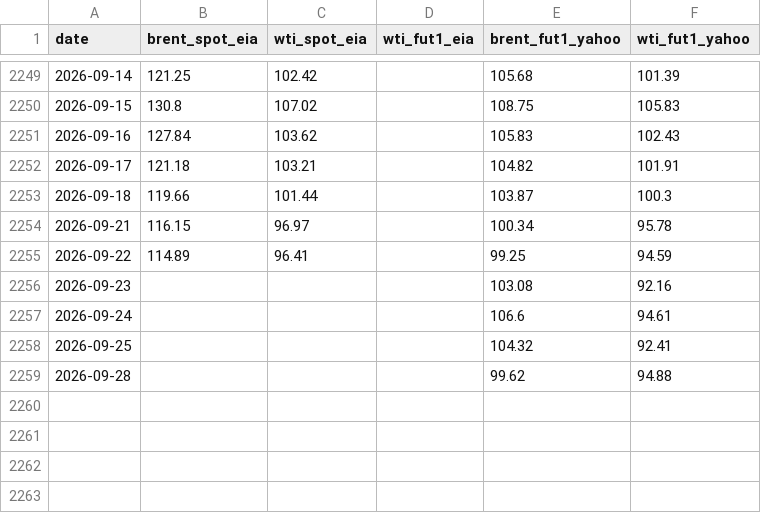
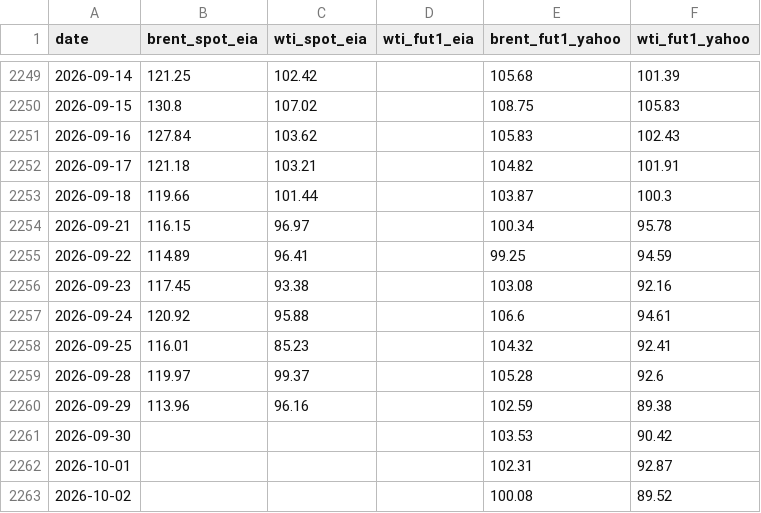
Before and after one commit to Data4ThePeople/VLCC, a CSV file: data/crude_spot_vs_futures_daily.csv, drawn as a sheet; only a part is shown, gaps mark what is left out.

```diff
--- a/data/crude_spot_vs_futures_daily.csv
+++ b/data/crude_spot_vs_futures_daily.csv
@@ -2255,5 +2255,9 @@ date,brent_spot_eia,wti_spot_eia,wti_fut1_eia,brent_fut1_yahoo,wti_fut1_yahoo
 2026-09-22,114.89,96.41,,99.25,94.59
-2026-09-23,,,,103.08,92.16
-2026-09-24,,,,106.6,94.61
-2026-09-25,,,,104.32,92.41
-2026-09-28,,,,99.62,94.88
+2026-09-23,117.45,93.38,,103.08,92.16
+2026-09-24,120.92,95.88,,106.6,94.61
+2026-09-25,116.01,85.23,,104.32,92.41
+2026-09-28,119.97,99.37,,105.28,92.6
+2026-09-29,113.96,96.16,,102.59,89.38
+2026-09-30,,,,103.53,90.42
+2026-10-01,,,,102.31,92.87
+2026-10-02,,,,100.08,89.52
```
Also changed, not shown: data/baltic_td3c_weekly.csv, data/brent_weekly.csv, 6 other files.
